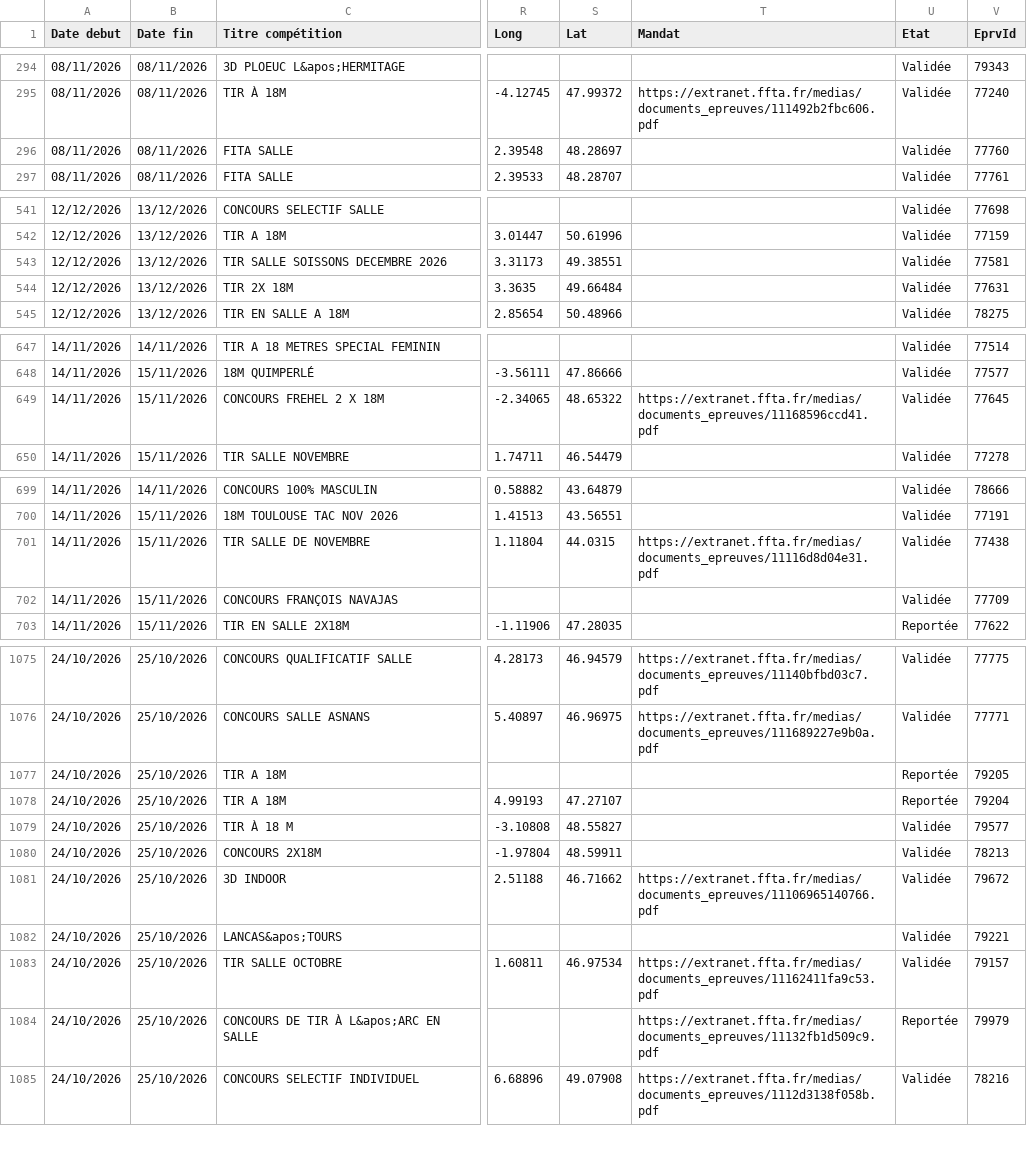
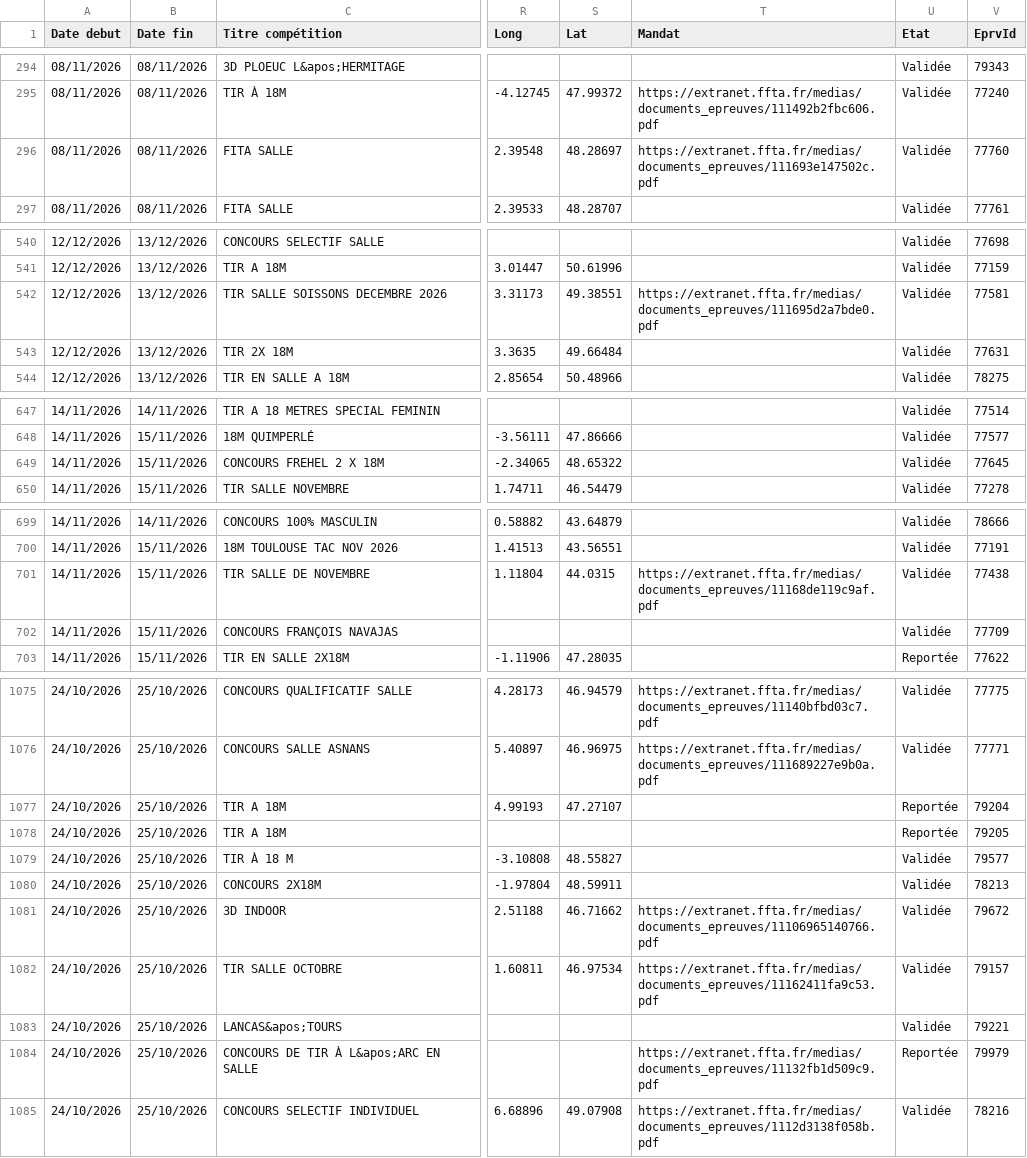
Before and after one commit to Comite-regional/Calendrier_FFTA, a CSV file: concours26.csv, drawn as a sheet; only a part is shown, gaps mark what is left out; addresses are those after the commit; the diff covers the shown part only; the diff names each change by its address in the sheet, - before the commit and + after, or states it on an @@ line.

```diff
--- a/concours26.csv
+++ b/concours26.csv
-T296 (Mandat): (empty)
+T296 (Mandat): https://extranet.ffta.fr/medias/documents_epreuves/111693e147502c.pdf
-T542 (Mandat): (empty)
+T542 (Mandat): https://extranet.ffta.fr/medias/documents_epreuves/111695d2a7bde0.pdf
-T649 (Mandat): https://extranet.ffta.fr/medias/documents_epreuves/11168596ccd41.pdf
+T649 (Mandat): (empty)
-T701 (Mandat): https://extranet.ffta.fr/medias/documents_epreuves/11116d8d04e31.pdf
+T701 (Mandat): https://extranet.ffta.fr/medias/documents_epreuves/11168de119c9af.pdf
@@ row 1078 moved to row 1077: 24/10/2026 @@
@@ row 1083 moved to row 1082: 24/10/2026 @@
```
Also changed, not shown: 3 added rows, 4 removed rows, 7 moved rows and 16 edited cells elsewhere in this file.
